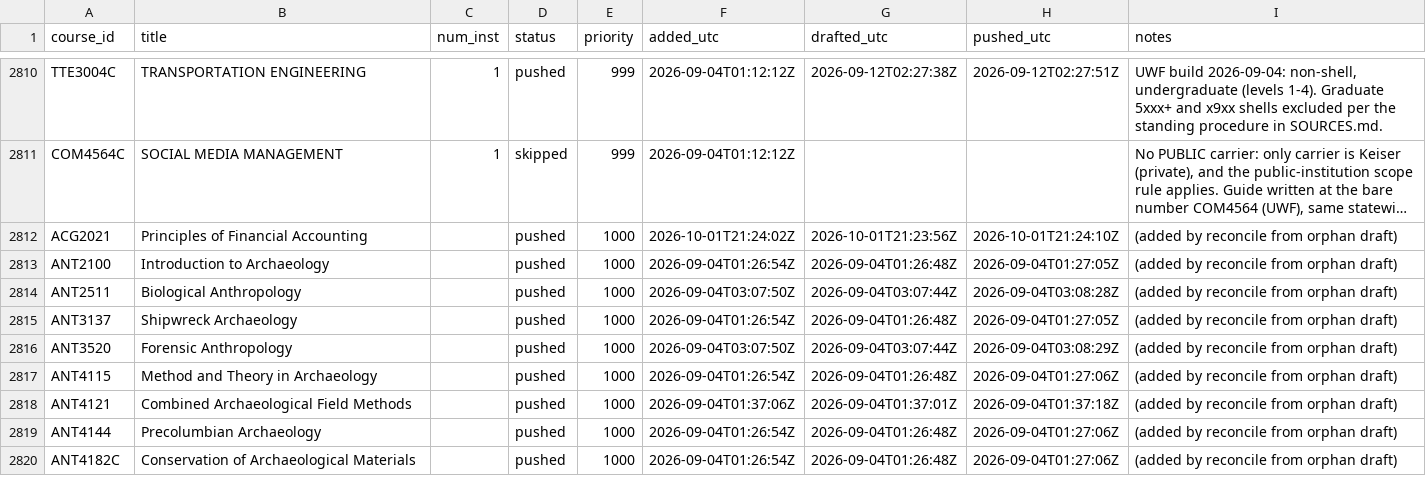
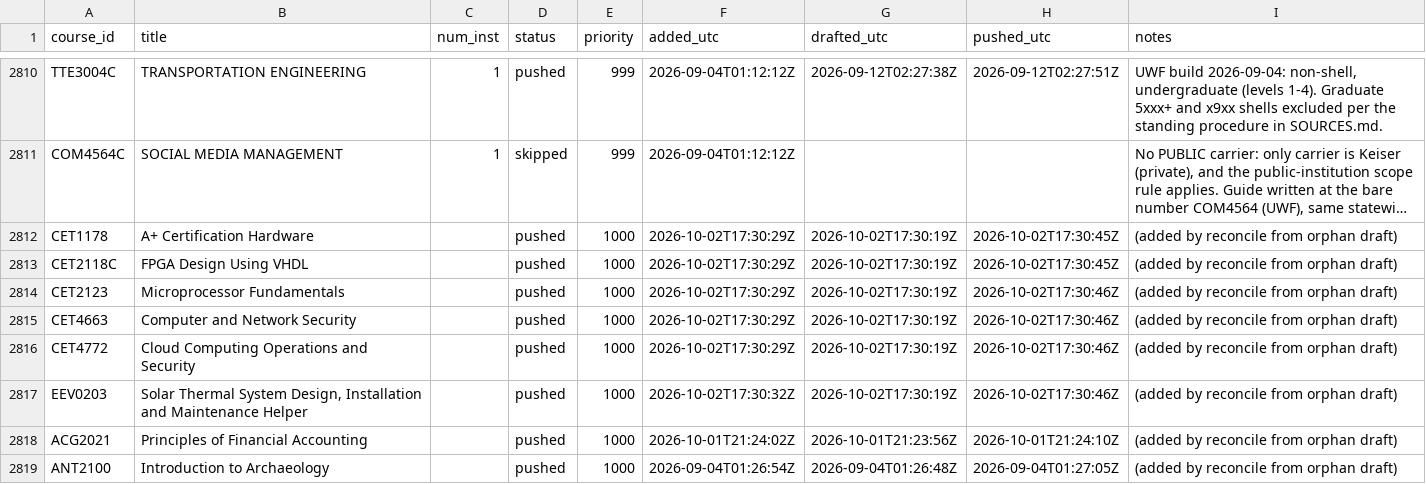
Before and after one commit to reaglin/CIATLE-REPO, a CSV file: Tools/queue.csv, drawn as a sheet; only a part is shown, gaps mark what is left out; the shorter side is filled out with more unchanged rows; long unchanged cells end in …; the diff names each change by its address in the sheet, - before the commit and + after, or states it on an @@ line.

```diff
--- a/Tools/queue.csv
+++ b/Tools/queue.csv
+row 2812: CET1178 | A+ Certification Hardware |  | pushed | 1000 | 2026-10-02T17:30:29Z | 2026-10-02T17:30:19Z | 2026-10-02T17:30:45Z | (added by reconcile from orphan draft)
+row 2813: CET2118C | FPGA Design Using VHDL |  | pushed | 1000 | 2026-10-02T17:30:29Z | 2026-10-02T17:30:19Z | 2026-10-02T17:30:45Z | (added by reconcile from orphan draft)
+row 2814: CET2123 | Microprocessor Fundamentals |  | pushed | 1000 | 2026-10-02T17:30:29Z | 2026-10-02T17:30:19Z | 2026-10-02T17:30:46Z | (added by reconcile from orphan draft)
+row 2815: CET4663 | Computer and Network Security |  | pushed | 1000 | 2026-10-02T17:30:29Z | 2026-10-02T17:30:19Z | 2026-10-02T17:30:46Z | (added by reconcile from orphan draft)
+row 2816: CET4772 | Cloud Computing Operations and Security |  | pushed | 1000 | 2026-10-02T17:30:29Z | 2026-10-02T17:30:19Z | 2026-10-02T17:30:46Z | (added by reconcile from orphan draft)
+row 2817: EEV0203 | Solar Thermal System Design, Installation and Maintenance Helper |  | pushed | 1000 | 2026-10-02T17:30:32Z | 2026-10-02T17:30:19Z | 2026-10-02T17:30:46Z | (added by reconcile from orphan draft)
```
Also changed, not shown: 2 other files.
